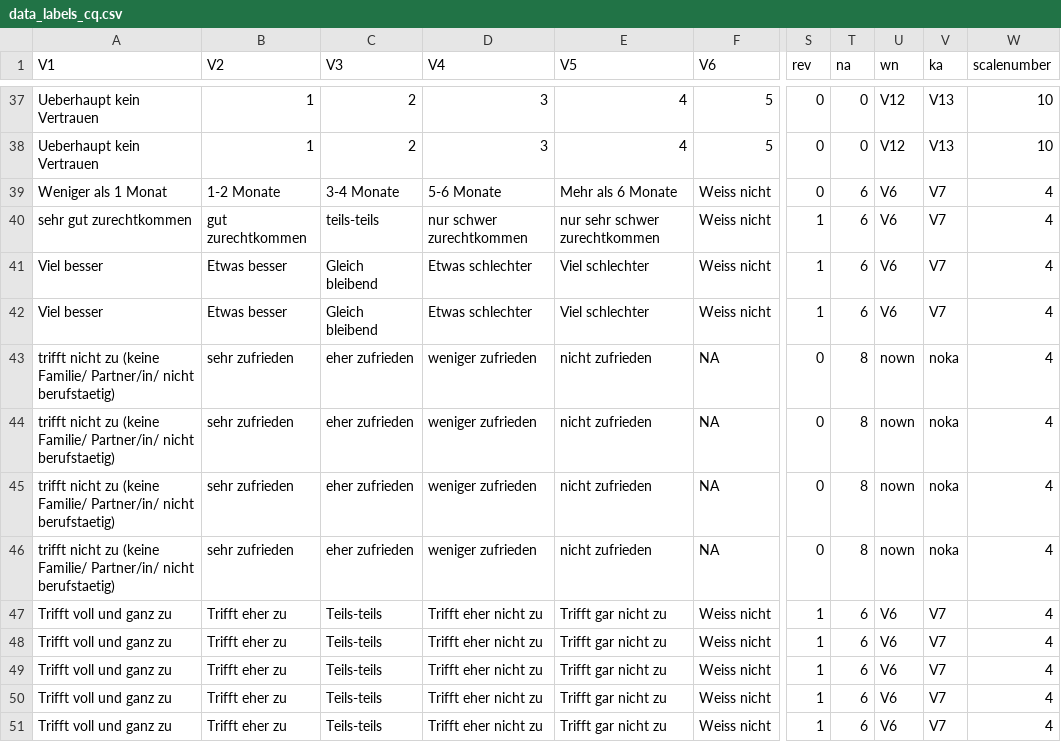
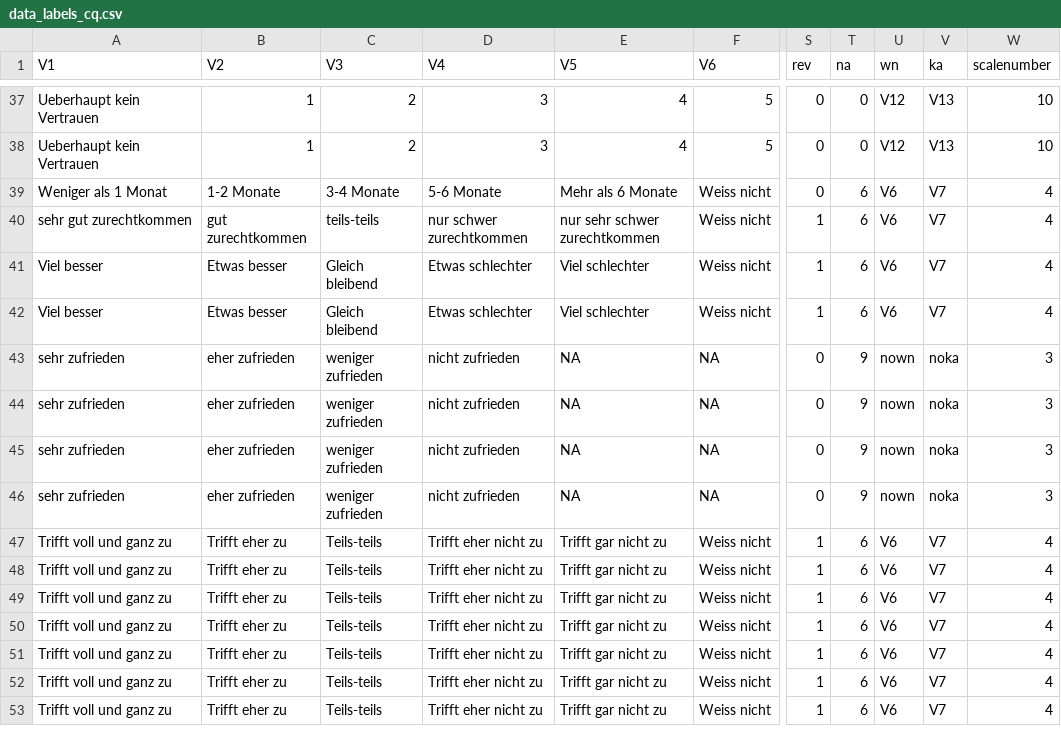
Before and after one commit to fabiankal/woco, a CSV file: output/tables/data_labels_cq.csv, drawn as a sheet; only a part is shown, gaps mark what is left out; the shorter side is filled out with more unchanged rows; the diff names each change by its address in the sheet, - before the commit and + after, or states it on an @@ line.

```diff
--- a/output/tables/data_labels_cq.csv
+++ b/output/tables/data_labels_cq.csv
-A43:A46 (V1): trifft nicht zu (keine Familie/ Partner/in/ nicht berufstaetig)
+A43:A46 (V1): sehr zufrieden
-B43:B46 (V2): sehr zufrieden
+B43:B46 (V2): eher zufrieden
-C43:C46 (V3): eher zufrieden
+C43:C46 (V3): weniger zufrieden
-D43:D46 (V4): weniger zufrieden
+D43:D46 (V4): nicht zufrieden
-E43:E46 (V5): nicht zufrieden
+E43:E46 (V5): NA
-T43:T46 (na): 8
+T43:T46 (na): 9
-W43:W46 (scalenumber): 4
+W43:W46 (scalenumber): 3
```
Also changed, not shown: output/tables/grouped_labels.csv, output/tables/varlabels.csv.
